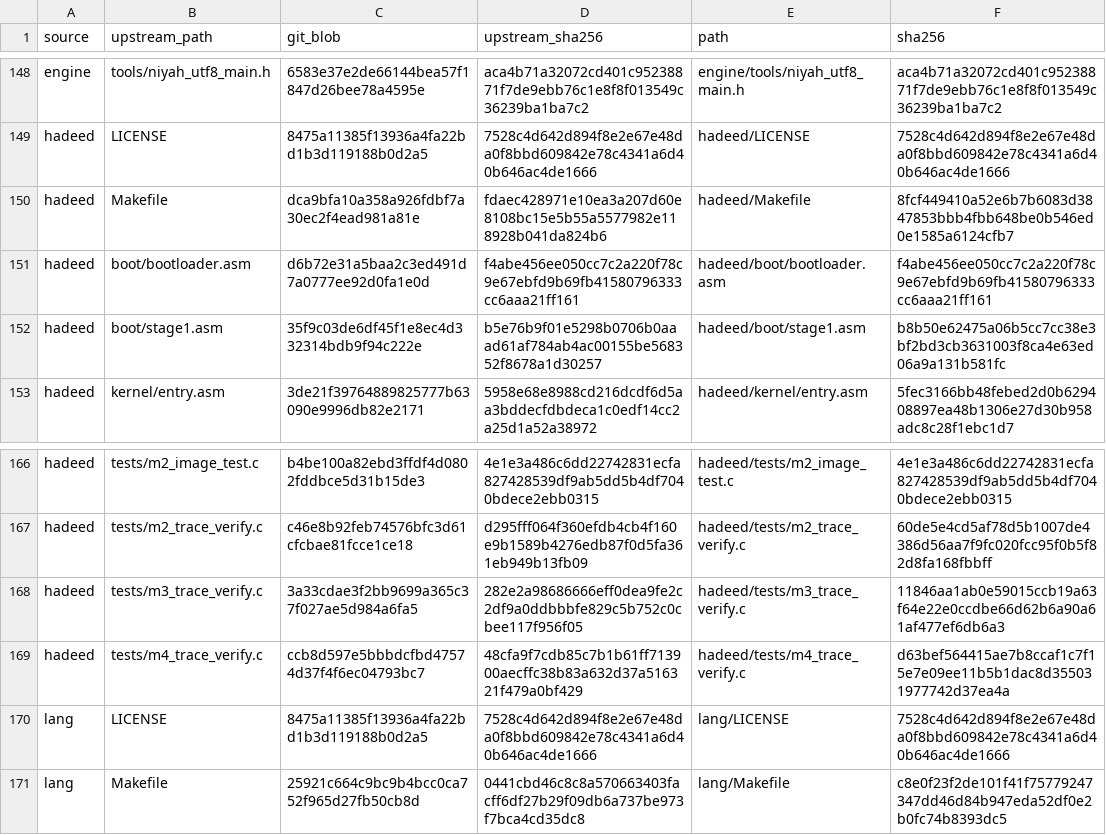
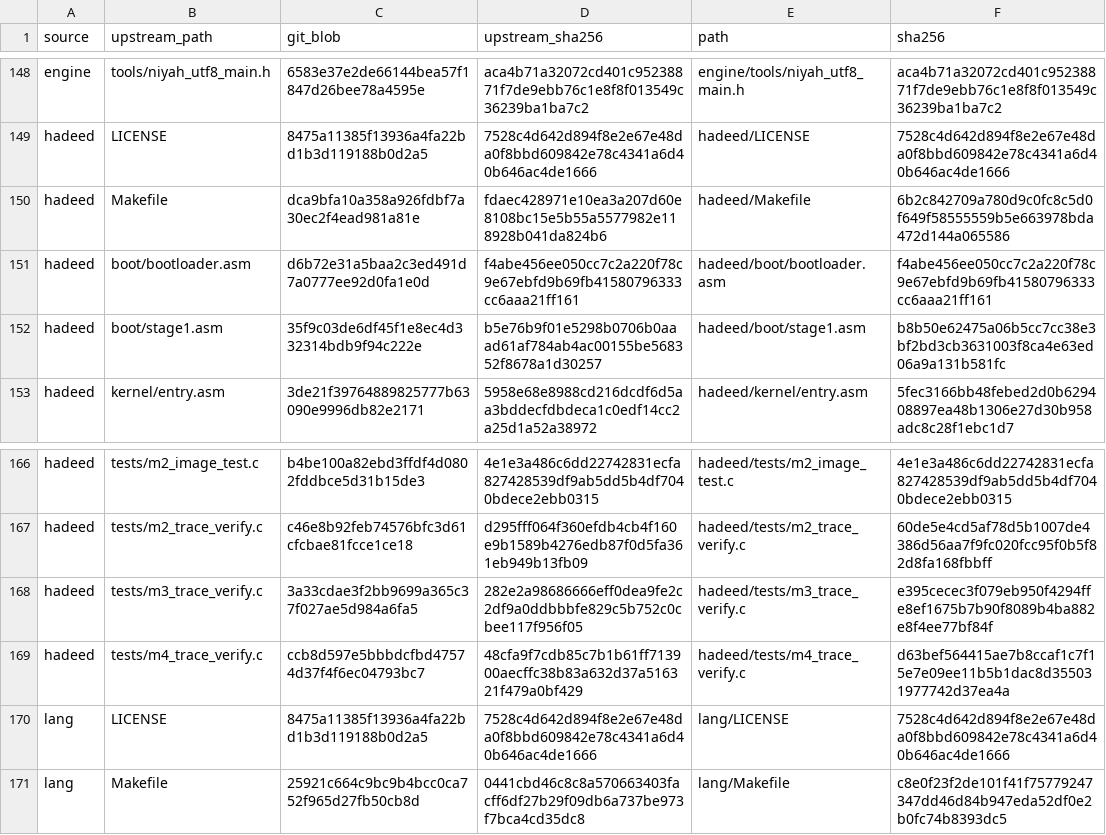
Before and after one commit to Grar00t/NATIVE, a TSV file: docs/imports.tsv, drawn as a sheet; only a part is shown, gaps mark what is left out.

```diff
--- a/docs/imports.tsv
+++ b/docs/imports.tsv
@@ -149,3 +149,3 @@ engine	tools/niyah_utf8_main.h	6583e37e2de66144bea57f1847d26bee78a4595e	aca4b71a
 hadeed	LICENSE	8475a11385f13936a4fa22bd1b3d119188b0d2a5	7528c4d642d894f8e2e67e48da0f8bbd609842e78c4341a6d40b646ac4de1666	hadeed/LICENSE	7528c4d642d894f8e2e67e48da0f8bbd609842e78c4341a6d40b646ac4de1666
-hadeed	Makefile	dca9bfa10a358a926fdbf7a30ec2f4ead981a81e	fdaec428971e10ea3a207d60e8108bc15e5b55a5577982e118928b041da824b6	hadeed/Makefile	8fcf449410a52e6b7b6083d3847853bbb4fbb648be0b546ed0e1585a6124cfb7
+hadeed	Makefile	dca9bfa10a358a926fdbf7a30ec2f4ead981a81e	fdaec428971e10ea3a207d60e8108bc15e5b55a5577982e118928b041da824b6	hadeed/Makefile	6b2c842709a780d9c0fc8c5d0f649f58555559b5e663978bda472d144a065586
 hadeed	boot/bootloader.asm	d6b72e31a5baa2c3ed491d7a0777ee92d0fa1e0d	f4abe456ee050cc7c2a220f78c9e67ebfd9b69fb41580796333cc6aaa21ff161	hadeed/boot/bootloader.asm	f4abe456ee050cc7c2a220f78c9e67ebfd9b69fb41580796333cc6aaa21ff161
@@ -167,3 +167,3 @@ hadeed	tests/m2_image_test.c	b4be100a82ebd3ffdf4d0802fddbce5d31b15de3	4e1e3a486c
 hadeed	tests/m2_trace_verify.c	c46e8b92feb74576bfc3d61cfcbae81fcce1ce18	d295fff064f360efdb4cb4f160e9b1589b4276edb87f0d5fa361eb949b13fb09	hadeed/tests/m2_trace_verify.c	60de5e4cd5af78d5b1007de4386d56aa7f9fc020fcc95f0b5f82d8fa168fbbff
-hadeed	tests/m3_trace_verify.c	3a33cdae3f2bb9699a365c37f027ae5d984a6fa5	282e2a98686666eff0dea9fe2c2df9a0ddbbbfe829c5b752c0cbee117f956f05	hadeed/tests/m3_trace_verify.c	11846aa1ab0e59015ccb19a63f64e22e0ccdbe66d62b6a90a61af477ef6db6a3
+hadeed	tests/m3_trace_verify.c	3a33cdae3f2bb9699a365c37f027ae5d984a6fa5	282e2a98686666eff0dea9fe2c2df9a0ddbbbfe829c5b752c0cbee117f956f05	hadeed/tests/m3_trace_verify.c	e395cecec3f079eb950f4294ffe8ef1675b7b90f8089b4ba882e8f4ee77bf84f
 hadeed	tests/m4_trace_verify.c	ccb8d597e5bbbdcfbd47574d37f4f6ec04793bc7	48cfa9f7cdb85c7b1b61ff713900aecffc38b83a632d37a516321f479a0bf429	hadeed/tests/m4_trace_verify.c	d63bef564415ae7b8ccaf1c7f15e7e09ee11b5b1dac8d355031977742d37ea4a
```
Also changed, not shown: 3 other files.
